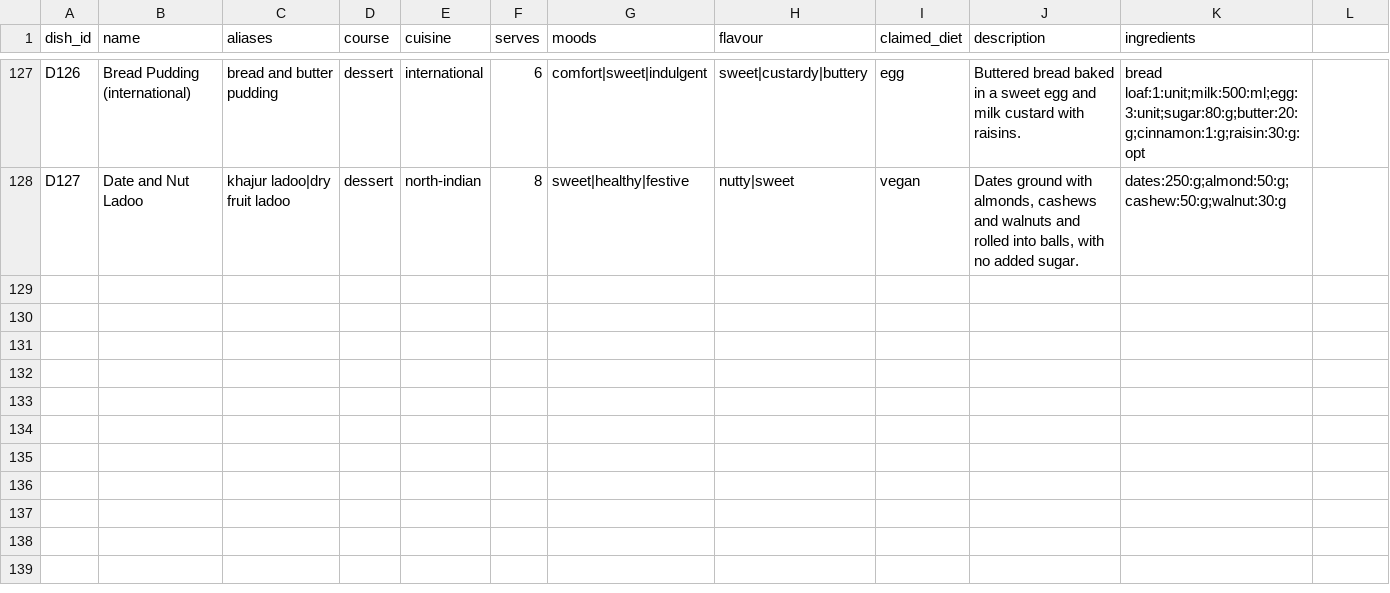
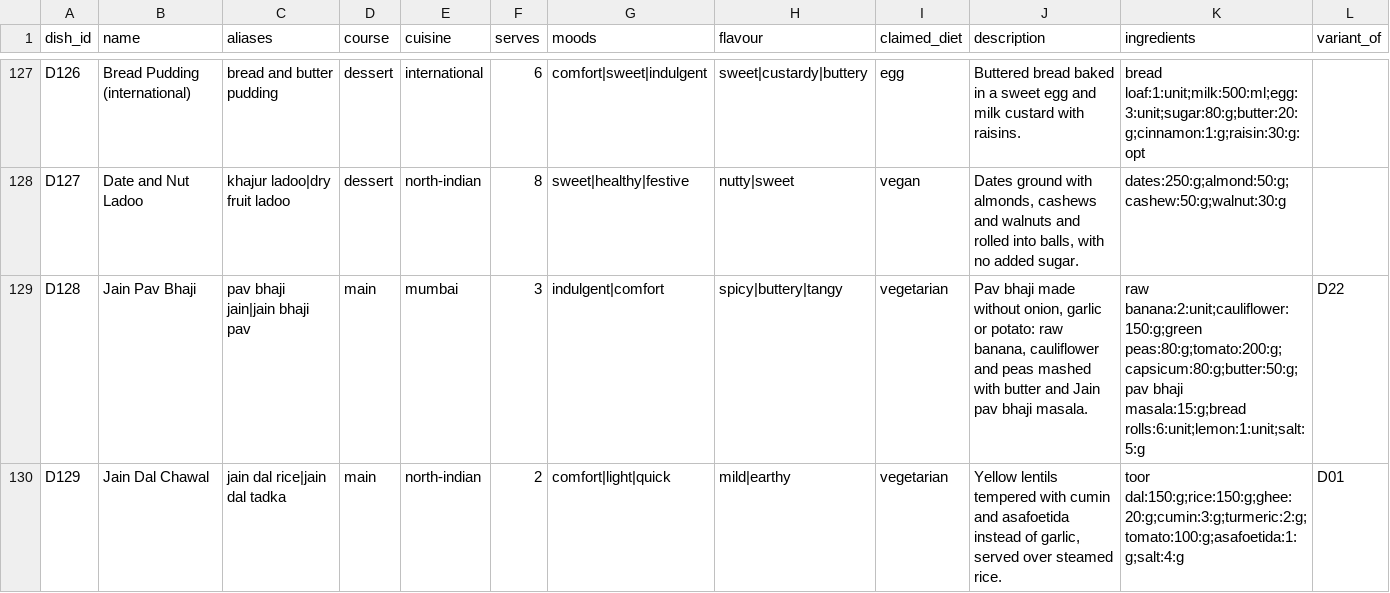
Before and after one commit to VarunParikh/zest-sous-chef, a CSV file: mock-data/dishes.csv, drawn as a sheet; only a part is shown, gaps mark what is left out; the diff covers the shown part only.

```diff
--- a/mock-data/dishes.csv
+++ b/mock-data/dishes.csv
@@ -1 +1 @@
-dish_id,name,aliases,course,cuisine,serves,moods,flavour,claimed_diet,description,ingredients
+dish_id,name,aliases,course,cuisine,serves,moods,flavour,claimed_diet,description,ingredients,variant_of
@@ -128,0 +129,2 @@ D127,Date and Nut Ladoo,khajur ladoo|dry fruit ladoo,dessert,north-indian,8,swee
+D128,Jain Pav Bhaji,pav bhaji jain|jain bhaji pav,main,mumbai,3,indulgent|comfort,spicy|buttery|tangy,vegetarian,"Pav bhaji made without onion, garlic or potato: raw banana, cauliflower and peas mashed with butter and Jain pav bhaji masala.",raw banana:2:unit;cauliflower:150:g;green peas:80:g;tomato:200:g;capsicum:80:g;butter:50:g;pav bhaji masala:15:g;bread rolls:6:unit;lemon:1:unit;salt:5:g,D22
+D129,Jain Dal Chawal,jain dal rice|jain dal tadka,main,north-indian,2,comfort|light|quick,mild|earthy,vegetarian,"Yellow lentils tempered with cumin and asafoetida instead of garlic, served over steamed rice.",toor dal:150:g;rice:150:g;ghee:20:g;cumin:3:g;turmeric:2:g;tomato:100:g;asafoetida:1:g;salt:4:g,D01
```
Also changed, not shown: 1 added row and 1 edited cell elsewhere in this file, 14 other files.
